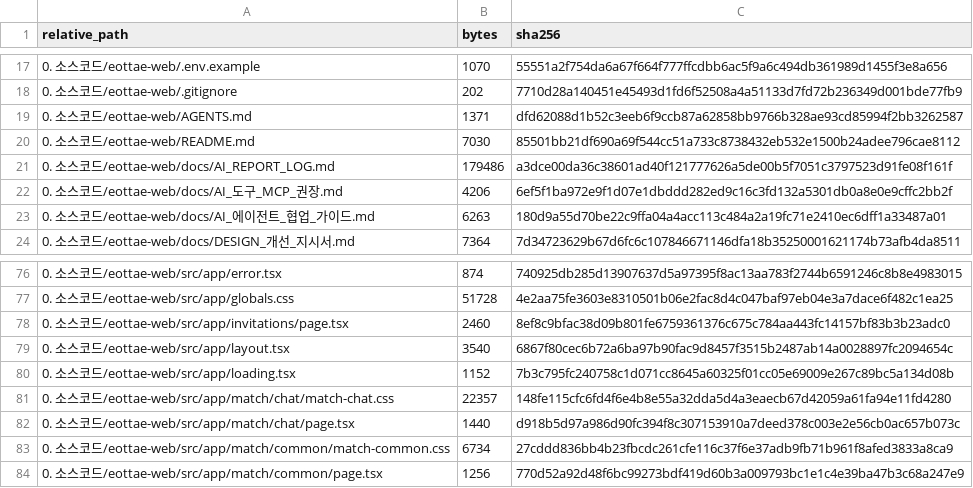
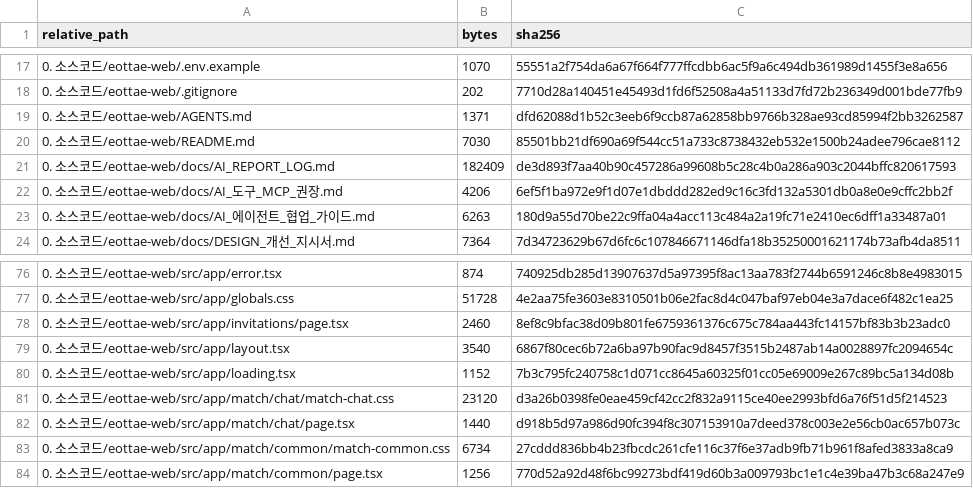
Before and after one commit to sterran123/eottae, a CSV file: FILE_INDEX.csv, drawn as a sheet; only a part is shown, gaps mark what is left out.

```diff
--- a/FILE_INDEX.csv
+++ b/FILE_INDEX.csv
@@ -20,3 +20,3 @@
 0. 소스코드/eottae-web/README.md,7030,85501bb21df690a69f544cc51a733c8738432eb532e1500b24adee796cae8112
-0. 소스코드/eottae-web/docs/AI_REPORT_LOG.md,179486,a3dce00da36c38601ad40f121777626a5de00b5f7051c3797523d91fe08f161f
+0. 소스코드/eottae-web/docs/AI_REPORT_LOG.md,182409,de3d893f7aa40b90c457286a99608b5c28c4b0a286a903c2044bffc820617593
 0. 소스코드/eottae-web/docs/AI_도구_MCP_권장.md,4206,6ef5f1ba972e9f1d07e1dbddd282ed9c16c3fd132a5301db0a8e0e9cffc2bb2f
@@ -80,3 +80,3 @@
 0. 소스코드/eottae-web/src/app/loading.tsx,1152,7b3c795fc240758c1d071cc8645a60325f01cc05e69009e267c89bc5a134d08b
-0. 소스코드/eottae-web/src/app/match/chat/match-chat.css,22357,148fe115cfc6fd4f6e4b8e55a32dda5d4a3eaecb67d42059a61fa94e11fd4280
+0. 소스코드/eottae-web/src/app/match/chat/match-chat.css,23120,d3a26b0398fe0eae459cf42cc2f832a9115ce40ee2993bfd6a76f51d5f214523
 0. 소스코드/eottae-web/src/app/match/chat/page.tsx,1440,d918b5d97a986d90fc394f8c307153910a7deed378c003e2e56cb0ac657b073c
```
Also changed, not shown: 3 other files.
